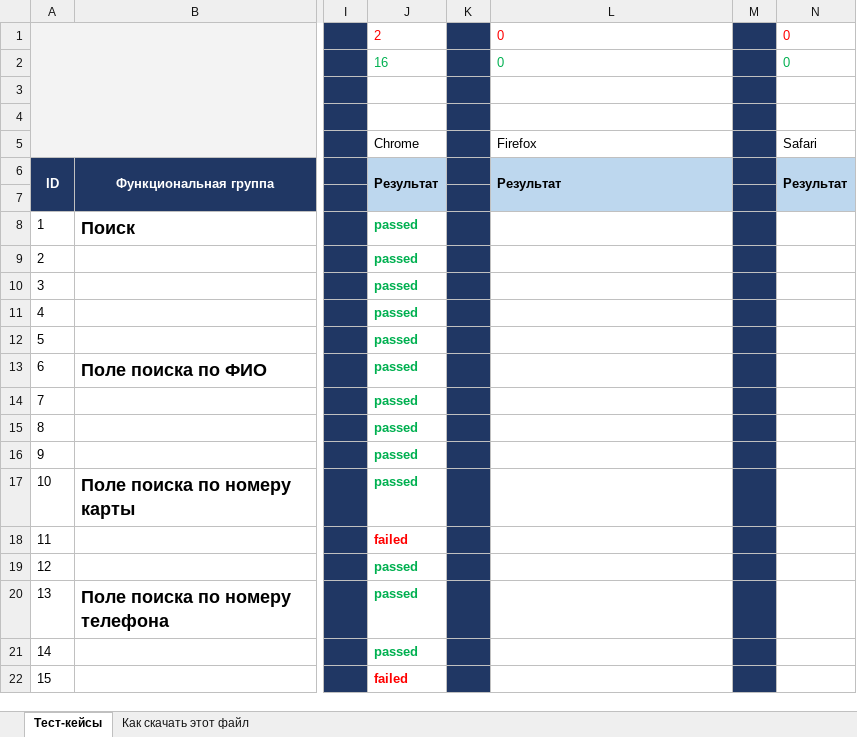
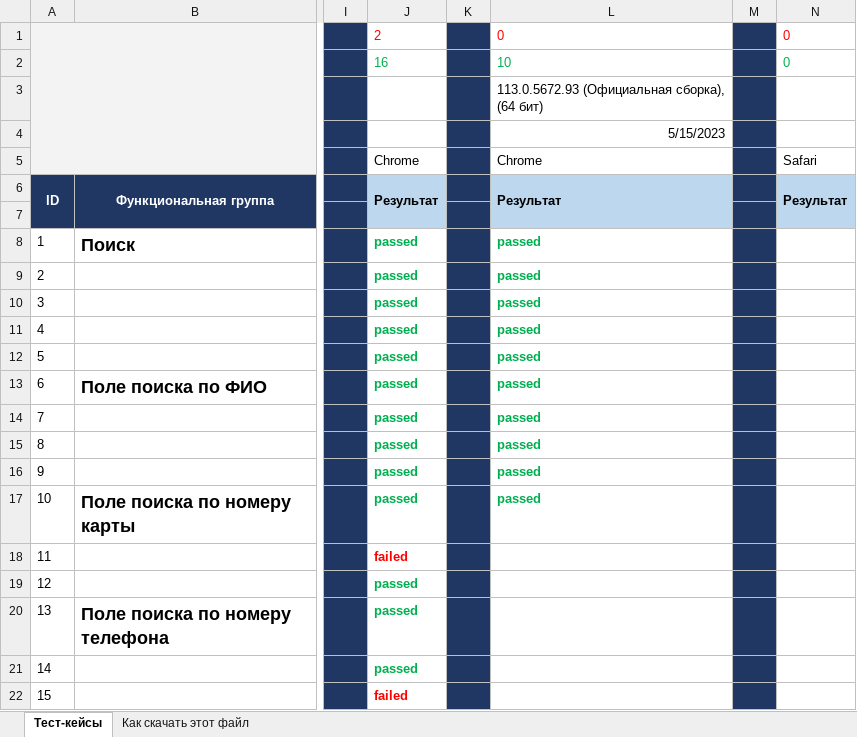
Before and after one commit to Aleksander54423/MyFirst_Repo, an Excel workbook: 7.2. Таблица с тест-кейсами.xlsx, sheet Тест-кейсы, drawn as a sheet; only a part is shown, gaps mark what is left out; values as stored, in another font and other column widths than the file's, no borders; the diff names each change by its address in the sheet, - before the commit and + after, or states it on an @@ line.

Commit message:
Тестирование
Провел тестирование в хроме (первые 10 тестов)

```diff
--- a/7.2. Таблица с тест-кейсами.xlsx (sheet Тест-кейсы)
+++ b/7.2. Таблица с тест-кейсами.xlsx (sheet Тест-кейсы)
-L2: 0
+L2: 10
-L3: (empty)
+L3: 113.0.5672.93 (Официальная сборка), (64 бит)
-L4: (empty)
+L4: 5/15/2023
-L5: Firefox
+L5: Chrome
-L8:L17: (empty)
+L8:L17: passed
```
